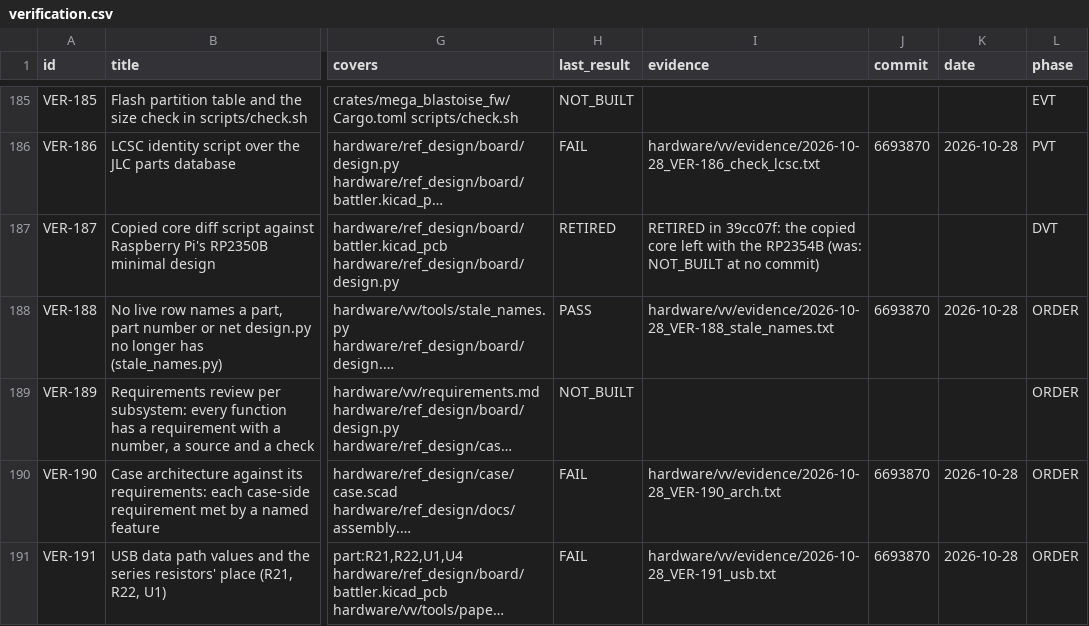
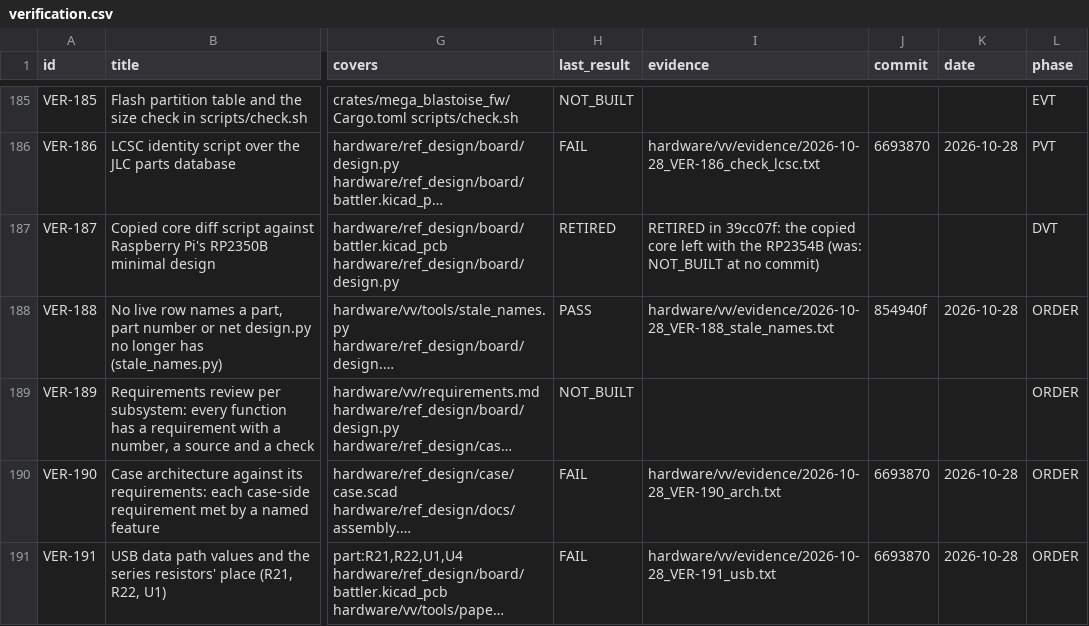
Before and after one commit to alex-berliner/mega_blastoise, a CSV file: hardware/vv/verification.csv, drawn as a sheet; only a part is shown, gaps mark what is left out; long unchanged cells end in …; the diff names each change by its address in the sheet, - before the commit and + after, or states it on an @@ line.

```diff
--- a/hardware/vv/verification.csv
+++ b/hardware/vv/verification.csv
-J188 (commit): 6693870
+J188 (commit): 854940f
```
Also changed, not shown: 1 other file.
